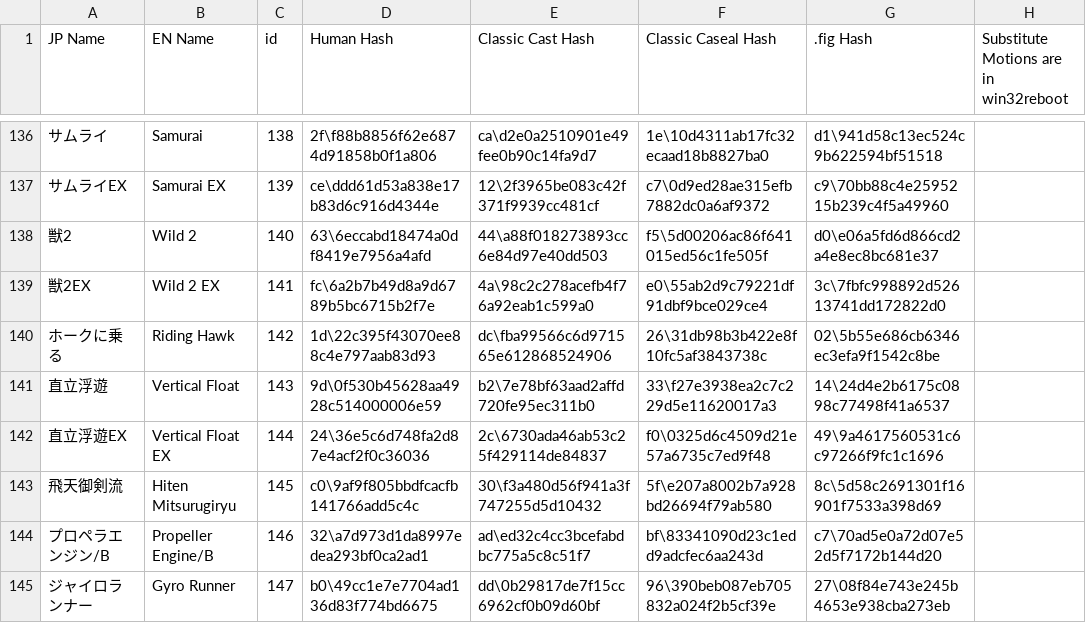
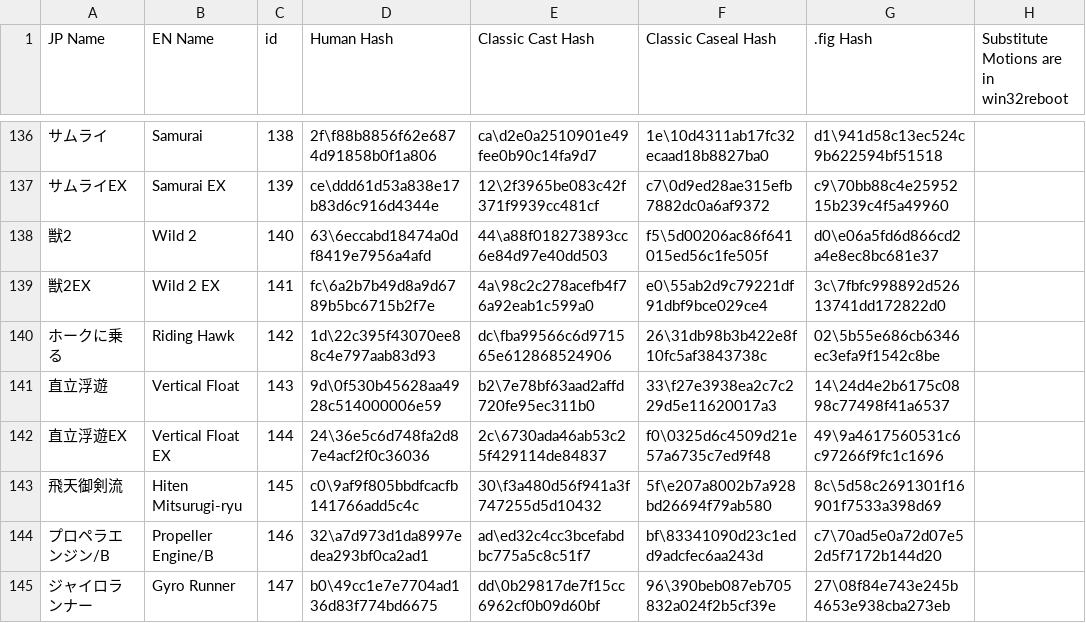
Before and after one commit to KizKizz/pso2_mod_manager, a CSV file: ItemRefSheets/Player/NGS/Animations and Effects/SubstituteMotionPhotonDash.csv, drawn as a sheet; only a part is shown, gaps mark what is left out; the diff names each change by its address in the sheet, - before the commit and + after, or states it on an @@ line.

```diff
--- a/ItemRefSheets/Player/NGS/Animations and Effects/SubstituteMotionPhotonDash.csv
+++ b/ItemRefSheets/Player/NGS/Animations and Effects/SubstituteMotionPhotonDash.csv
-B143 (EN Name): Hiten Mitsurugiryu
+B143 (EN Name): Hiten Mitsurugi-ryu
```
Also changed, not shown: ItemRefSheets/Player/Classic/Eyes.csv, ItemRefSheets/Player/NGS/Animations and Effects/LobbyActionsNGS_HandPoses.csv, 6 other files.
